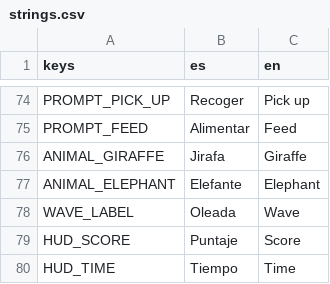
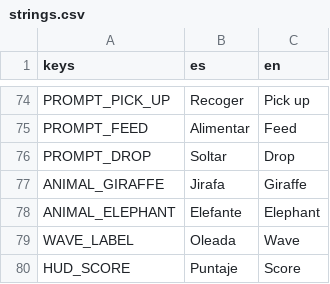
Before and after one commit to jonathan241210/zoo-zombie, a CSV file: godot_zoo-zombie/zoo-zombie-godot/localization/strings.csv, drawn as a sheet; only a part is shown, gaps mark what is left out; the shorter side is filled out with more unchanged rows.

```diff
--- a/godot_zoo-zombie/zoo-zombie-godot/localization/strings.csv
+++ b/godot_zoo-zombie/zoo-zombie-godot/localization/strings.csv
@@ -75,2 +75,3 @@ PROMPT_PICK_UP,Recoger,Pick up
 PROMPT_FEED,Alimentar,Feed
+PROMPT_DROP,Soltar,Drop
 ANIMAL_GIRAFFE,Jirafa,Giraffe
```
Also changed, not shown: 19 other files.
